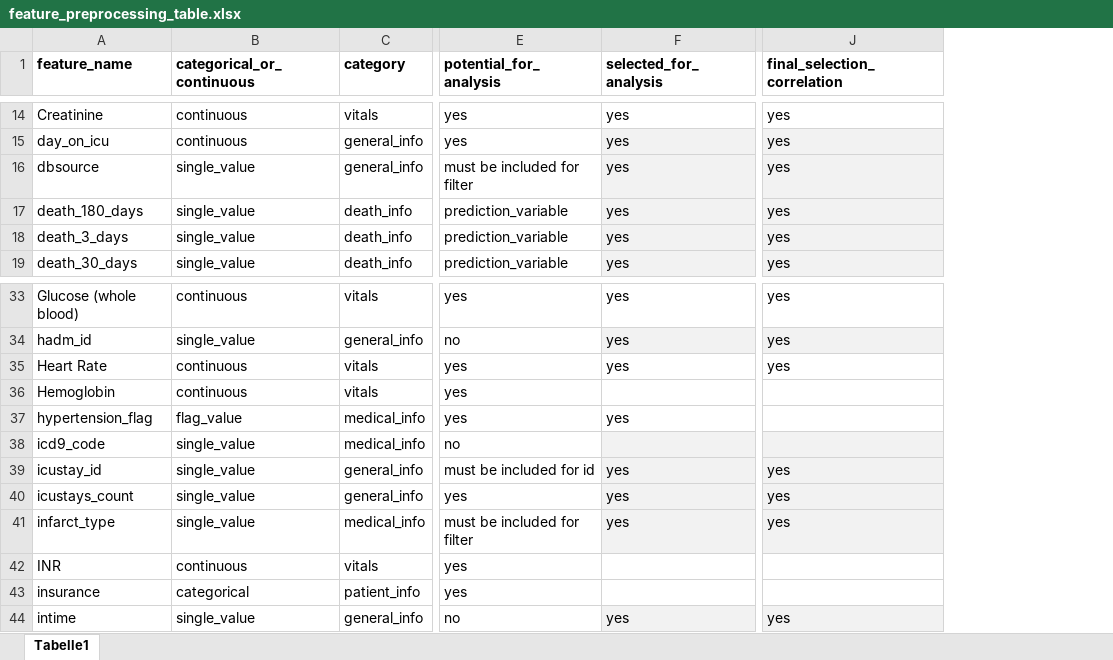
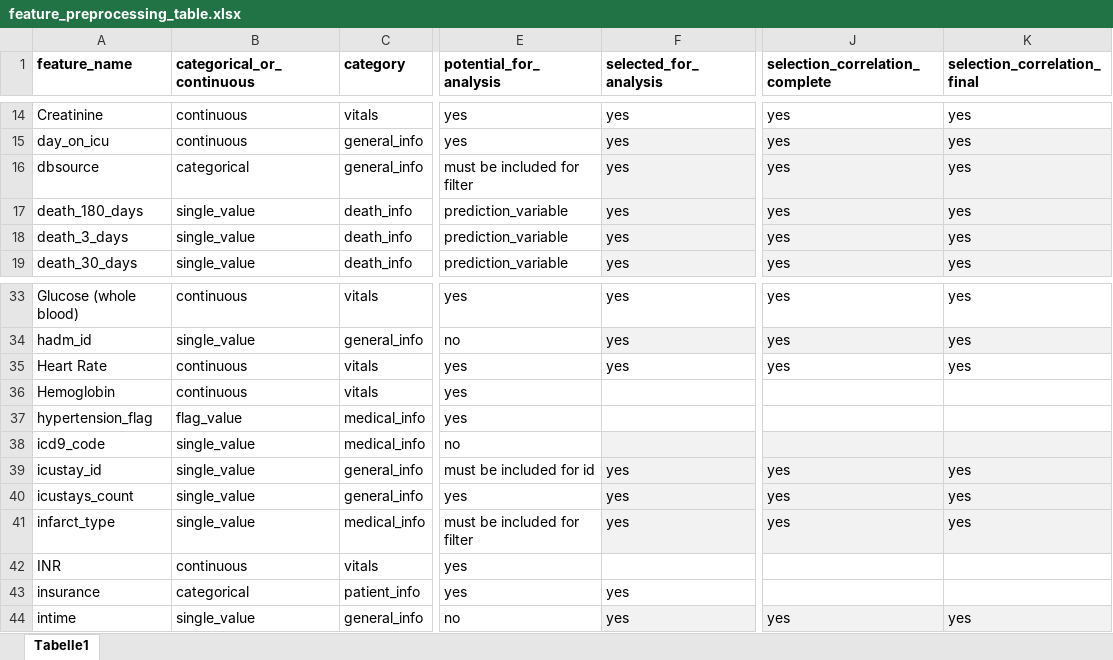
Before and after one commit to JayVeezy1/MA_thesis, an Excel workbook: supplements/feature_preprocessing_table.xlsx, sheet Tabelle1, drawn as a sheet; only a part is shown, gaps mark what is left out; values as stored, in another font and other column widths than the file's, no borders; the diff covers the shown part only; the diff names each change by its address in the sheet, - before the commit and + after, or states it on an @@ line.

```diff
--- a/supplements/feature_preprocessing_table.xlsx (sheet Tabelle1)
+++ b/supplements/feature_preprocessing_table.xlsx (sheet Tabelle1)
+column K (selection_correlation_final), rows 14-19: all yes; rows 33-44: yes | yes | yes |  |  |  | yes | yes | yes |  |  | yes
-J1: final_selection_correlation
+J1: selection_correlation_complete
-B16 (categorical_or_continuous): single_value
+B16 (categorical_or_continuous): categorical
-F37 (selected_for_analysis): yes
+F37 (selected_for_analysis): (empty)
-F43 (selected_for_analysis): (empty)
+F43 (selected_for_analysis): yes
```
Also changed, not shown: 8 edited cells elsewhere in this sheet, supplements/FACTORIZATION_TABLE.xlsx, 3 other files.
